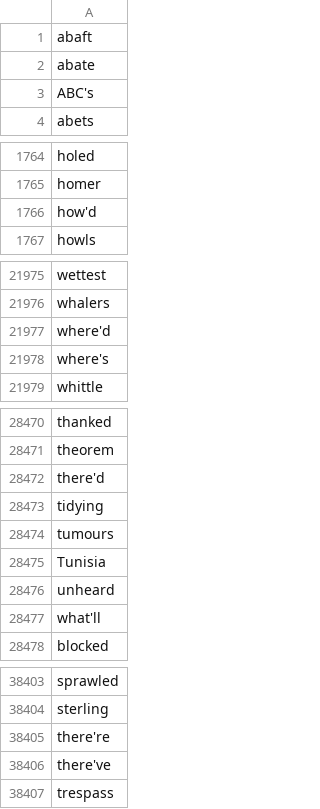
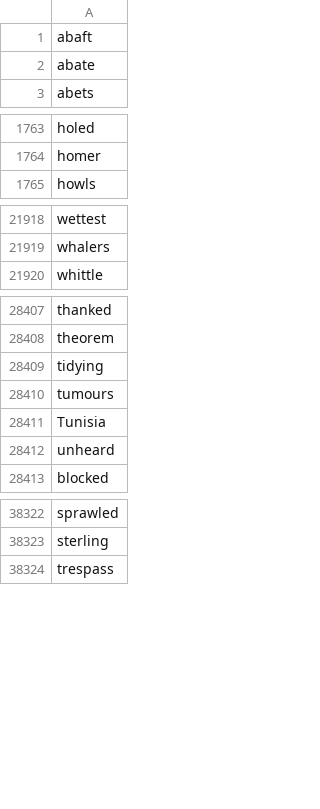
Before and after one commit to greybeetle213/hangman, a CSV file: WordList.csv, drawn as a sheet; only a part is shown, gaps mark what is left out; the diff covers the shown part only; the diff names each change by its address in the sheet, - before the commit and + after, or states it on an @@ line.

```diff
--- a/WordList.csv
+++ b/WordList.csv
-row 3: ABC's
-row 1766: how'd
-row 21977: where'd
-row 21978: where's
-row 28472: there'd
-row 28477: what'll
-row 38405: there're
-row 38406: there've
```
Also changed, not shown: 88 removed rows and 9 edited cells elsewhere in this file.
